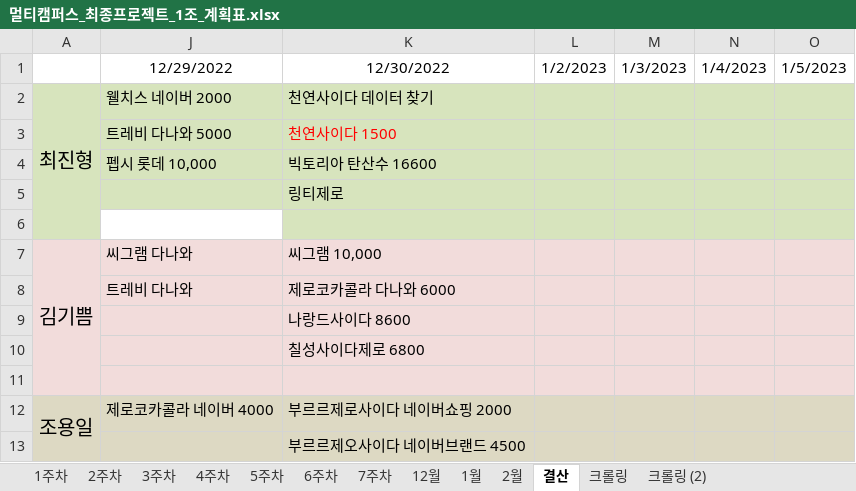
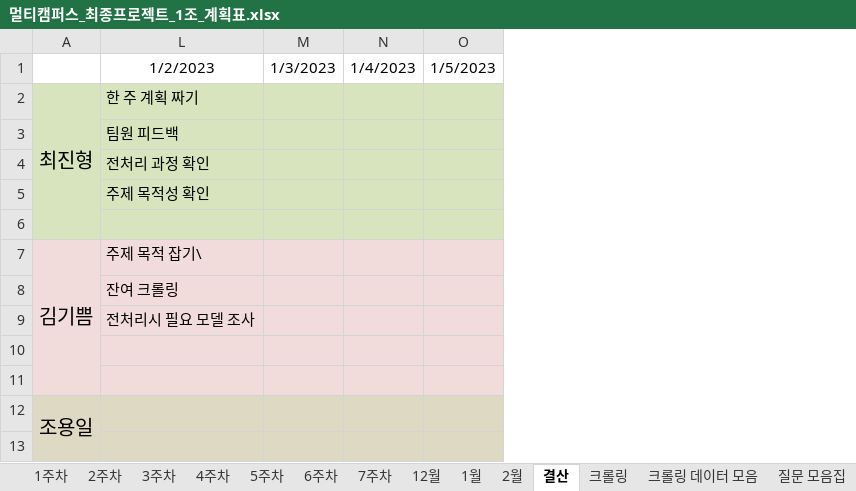
Before and after one commit to JUICE-JinHyeong/multicampus_final_First, an Excel workbook: final_project/프로젝트 필요 양식/멀티캠퍼스_최종프로젝트_1조_계획표.xlsx, sheet 결산, drawn as a sheet; only a part is shown; values as stored, in another font and other column widths than the file's, no borders; removed rows and columns are numbered as before the commit, all else as after; the diff names each change by its address in the sheet, - before the commit and + after, or states it on an @@ line.

```diff
--- a/final_project/프로젝트 필요 양식/멀티캠퍼스_최종프로젝트_1조_계획표.xlsx (sheet 결산)
+++ b/final_project/프로젝트 필요 양식/멀티캠퍼스_최종프로젝트_1조_계획표.xlsx (sheet 결산)
-sheet tab: 크롤링 (2)
+sheet tab: 크롤링 데이터 모음
+sheet tab: 질문 모음집
@@ column J hidden, rows 1-12: 12/29/2022 | 웰치스 네이버 2000 | 트레비 다나와 5000 | 펩시 롯데 10,000 |  |  | 씨그램 다나와 | 트레비 다나와 |  |  |  | 제로코카콜라 네이버 4000 @@
@@ column K hidden, rows 1-13: 12/30/2022 | 천연사이다 데이터 찾기 | 천연사이다 1500 | 빅토리아 탄산수 16600 | 링티제로 |  | 씨그램 10,000 | 제로코카콜라 다나와 6000 | 나랑드사이다 8600 | 칠성사이다제로 6800 |  | 부르르제로사이다 네이버쇼핑 2000 | 부르르제오사이다 네이버브랜드 4500 @@
-column L, row 1: 1/2/2023
+column L, rows 1-9: 1/2/2023 | 한 주 계획 짜기 | 팀원 피드백 | 전처리 과정 확인 | 주제 목적성 확인 |  | 주제 목적 잡기\ | 잔여 크롤링 | 전처리시 필요 모델 조사
```
Also changed, not shown: sheet 3주차, 1 other file.
